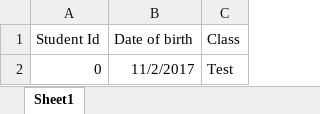
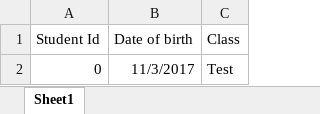
Before and after one commit to pargu15/Automation-9-Feb, an Excel workbook: src/resource/Student Absences.xlsx, sheet Sheet1, drawn as a sheet; values as stored, in another font and other column widths than the file's, no borders; the diff names each change by its address in the sheet, - before the commit and + after, or states it on an @@ line.

```diff
--- a/src/resource/Student Absences.xlsx (sheet Sheet1)
+++ b/src/resource/Student Absences.xlsx (sheet Sheet1)
-B2 (Date of birth): 11/2/2017
+B2 (Date of birth): 11/3/2017
```
Also changed, not shown: 13 other files.
